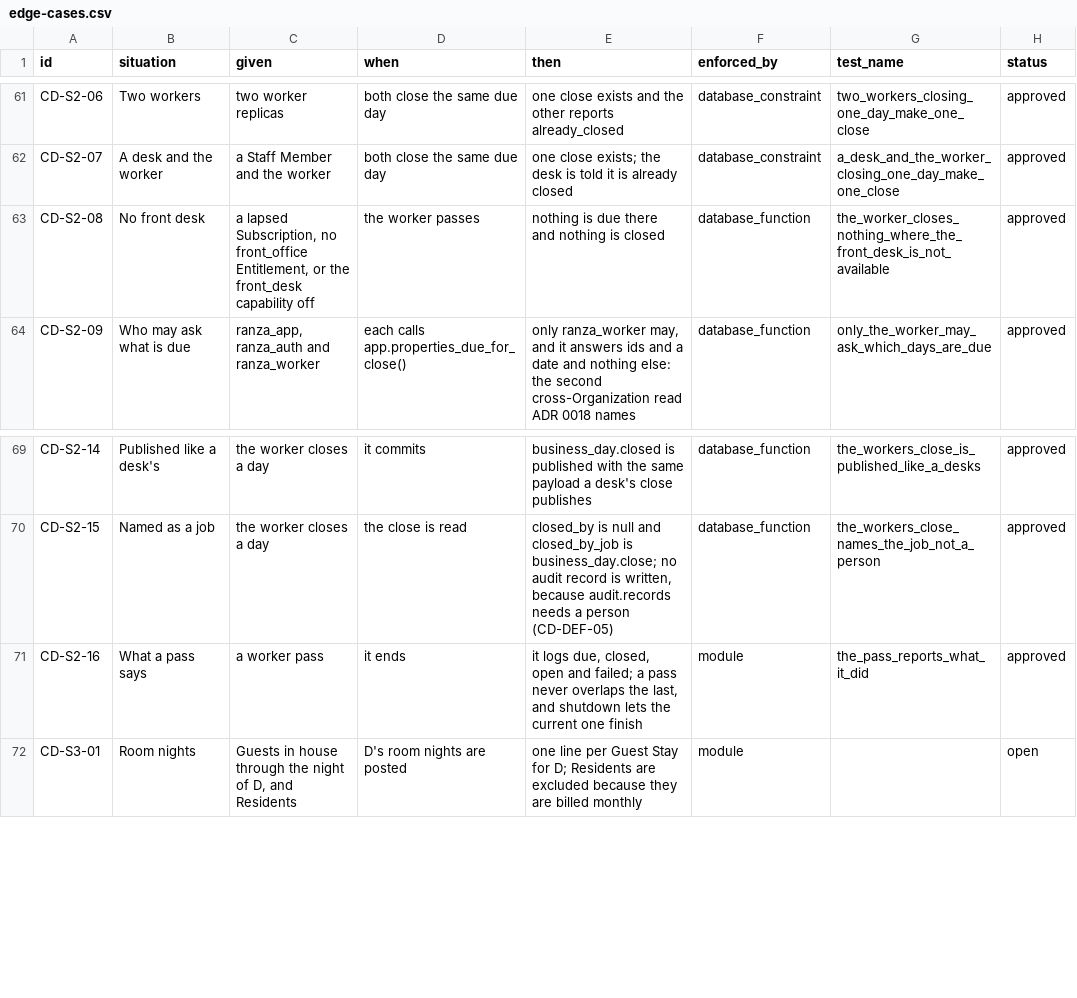
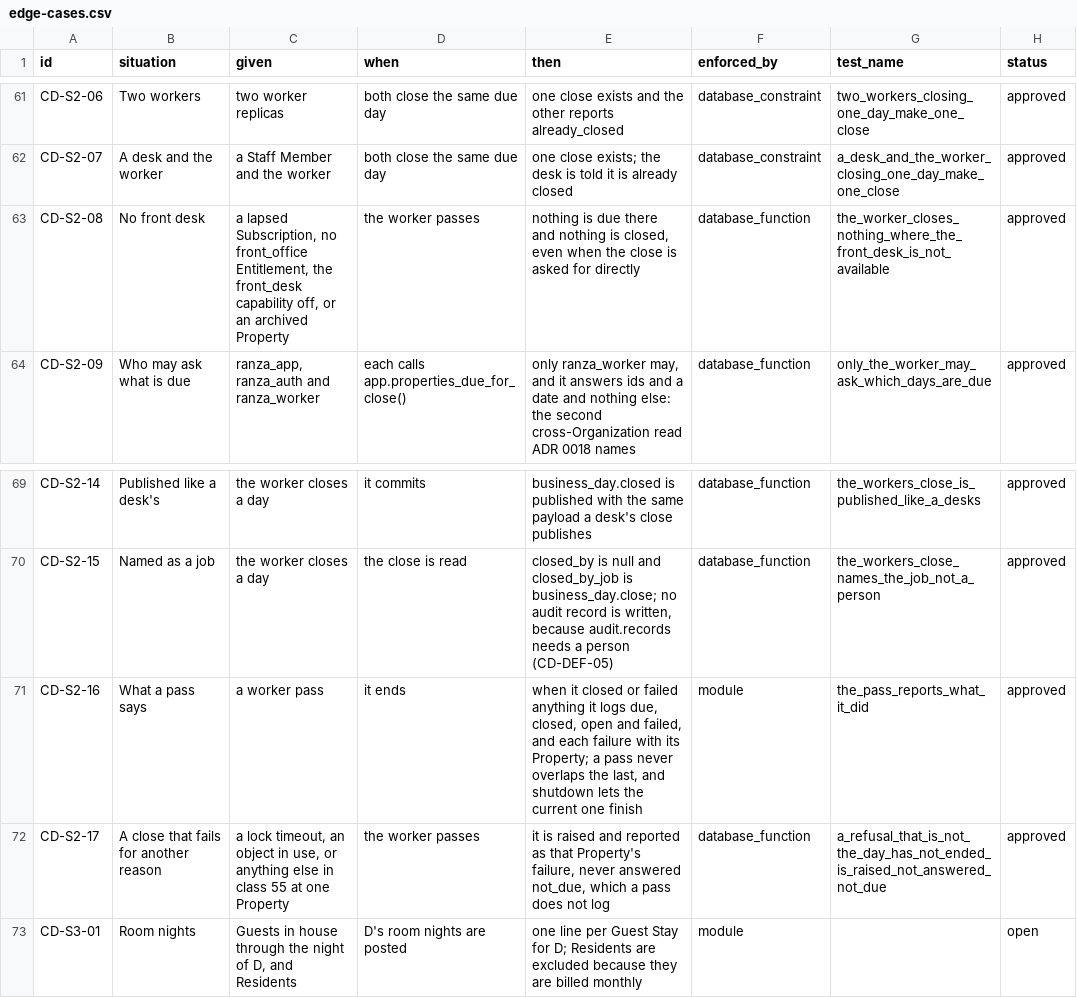
Before and after one commit to prizic/ranza, a CSV file: docs/features/close-the-day/edge-cases.csv, drawn as a sheet; only a part is shown, gaps mark what is left out.

Commit message:
feat(close-the-day): the worker closes a quiet day
RANZ-26 slice 2 (ADR 0034, ADR 0018 amended). Every minute apps/worker asks
app.properties_due_for_close() which day is next at each active Property with
the front desk - its second cross-Organization read, ids and a date,
ranza_worker only - and closes each through
app.close_business_day_automatically(), inside that Organization's worker
context and only when nothing is open. The close is the same insert a desk
makes, stamped by the same trigger, named after the job, and published as the
same business_day.closed. A day waiting on its desk is asked again next pass;
any other refusal is raised and logged with its Property.

@ranza/business-day gains createDayCloser, one transaction per Property with a
request's bounds, failures reported rather than stopping the pass. The
composition moves into a CompositionModule both job modules share.

The Close the day screen says a quiet day closes by itself, keeps a refusal's
message until the dialog is dismissed and then refreshes, and names a Stay
with no Guest by its room once. Tests cover a check-in or check-out whose day
closes under it, the worker's functions, the closer against a real database,
the job's scheduling, and the screen in a browser. The roadmap says what is
built.

```diff
--- a/docs/features/close-the-day/edge-cases.csv
+++ b/docs/features/close-the-day/edge-cases.csv
@@ -62,3 +62,3 @@ CD-S2-06,Two workers,two worker replicas,both close the same due day,one close e
 CD-S2-07,A desk and the worker,a Staff Member and the worker,both close the same due day,one close exists; the desk is told it is already closed,database_constraint,a_desk_and_the_worker_closing_one_day_make_one_close,approved
-CD-S2-08,No front desk,"a lapsed Subscription, no front_office Entitlement, or the front_desk capability off",the worker passes,nothing is due there and nothing is closed,database_function,the_worker_closes_nothing_where_the_front_desk_is_not_available,approved
+CD-S2-08,No front desk,"a lapsed Subscription, no front_office Entitlement, the front_desk capability off, or an archived Property",the worker passes,"nothing is due there and nothing is closed, even when the close is asked for directly",database_function,the_worker_closes_nothing_where_the_front_desk_is_not_available,approved
 CD-S2-09,Who may ask what is due,"ranza_app, ranza_auth and ranza_worker",each calls app.properties_due_for_close(),"only ranza_worker may, and it answers ids and a date and nothing else: the second cross-Organization read ADR 0018 names",database_function,only_the_worker_may_ask_which_days_are_due,approved
@@ -70,3 +70,4 @@ CD-S2-14,Published like a desk's,the worker closes a day,it commits,business_day
 CD-S2-15,Named as a job,the worker closes a day,the close is read,"closed_by is null and closed_by_job is business_day.close; no audit record is written, because audit.records needs a person (CD-DEF-05)",database_function,the_workers_close_names_the_job_not_a_person,approved
-CD-S2-16,What a pass says,a worker pass,it ends,"it logs due, closed, open and failed; a pass never overlaps the last, and shutdown lets the current one finish",module,the_pass_reports_what_it_did,approved
+CD-S2-16,What a pass says,a worker pass,it ends,"when it closed or failed anything it logs due, closed, open and failed, and each failure with its Property; a pass never overlaps the last, and shutdown lets the current one finish",module,the_pass_reports_what_it_did,approved
+CD-S2-17,A close that fails for another reason,"a lock timeout, an object in use, or anything else in class 55 at one Property",the worker passes,"it is raised and reported as that Property's failure, never answered not_due, which a pass does not log",database_function,a_refusal_that_is_not_the_day_has_not_ended_is_raised_not_answered_not_due,approved
 CD-S3-01,Room nights,"Guests in house through the night of D, and Residents",D's room nights are posted,"one line per Guest Stay for D; Residents are excluded because they are billed monthly",module,,open
```
Also changed, not shown: 32 other files.
